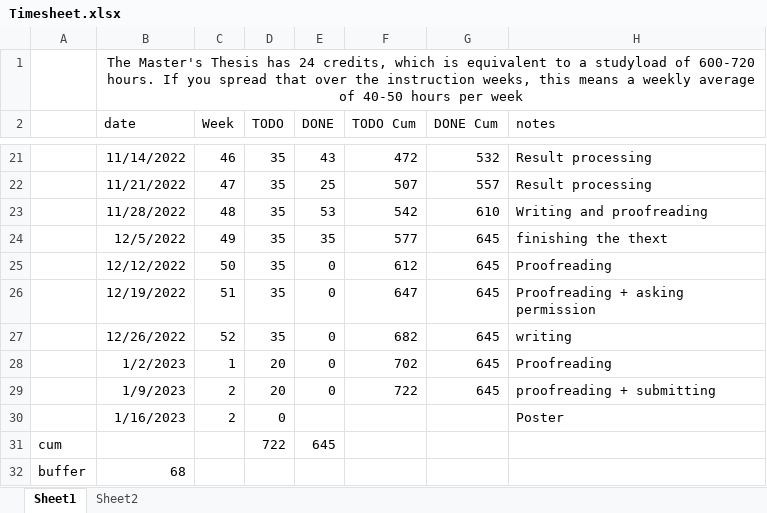
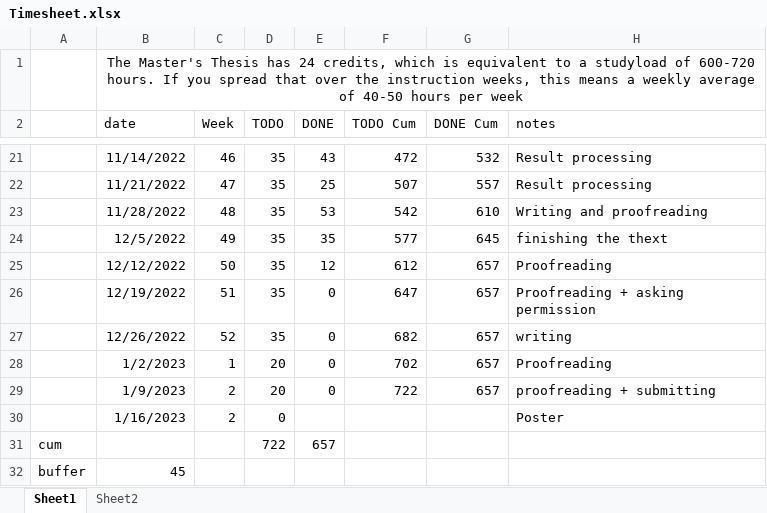
Before and after one commit to rubenkindt/Masterproef-paper-RubenKindt, an Excel workbook: Timesheet.xlsx, sheet Sheet1, drawn as a sheet; only a part is shown, gaps mark what is left out; values as stored, in another font and other column widths than the file's, no borders; charts and pictures and conditional formats not drawn; the diff names each change by its address in the sheet, - before the commit and + after, or states it on an @@ line.

Commit message:
Update Timesheet.xlsx

```diff
--- a/Timesheet.xlsx (sheet Sheet1)
+++ b/Timesheet.xlsx (sheet Sheet1)
-E25 (DONE): 0
+E25 (DONE): 12
-G25:G29 (DONE Cum): 645
+G25:G29 (DONE Cum): 657
-E31 (DONE): 645
+E31 (DONE): 657
-B32 (date): 68
+B32 (date): 45
```
Also changed, not shown: sheet Sheet2, charts or pictures.
